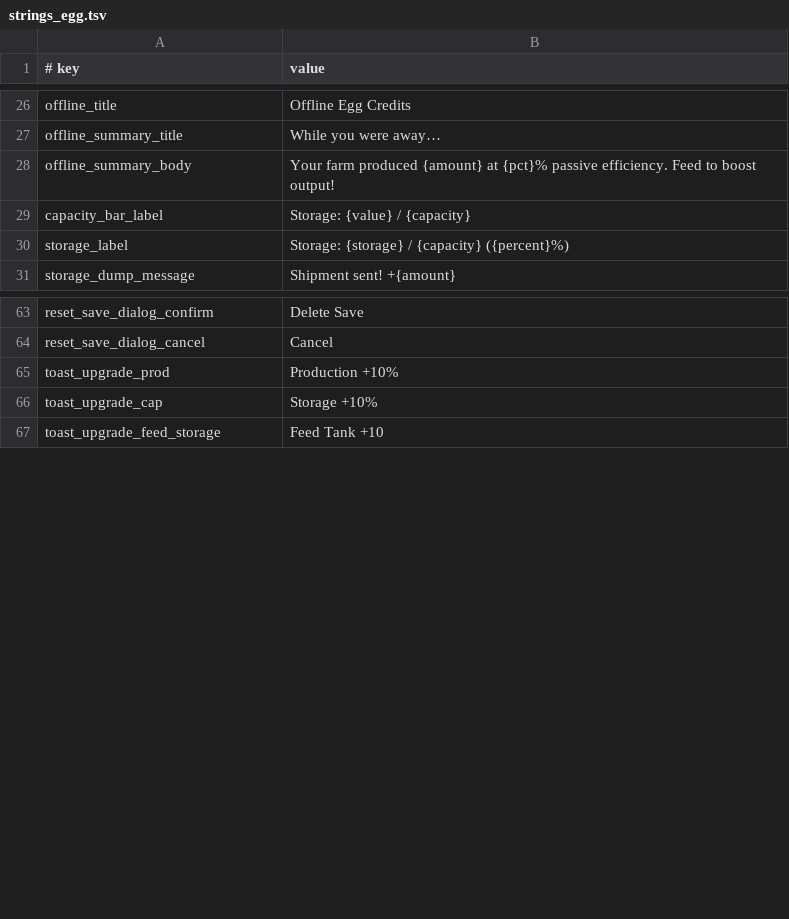
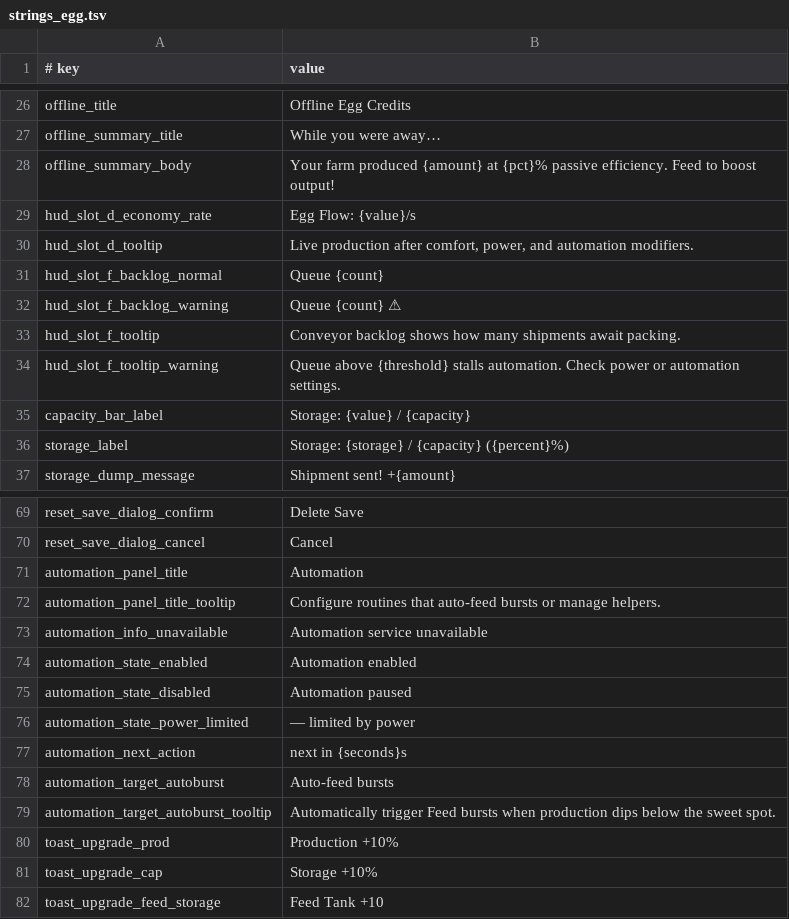
Before and after one commit to Balooog/Project_Yolkless, a TSV file: game/data/strings_egg.tsv, drawn as a sheet; only a part is shown, gaps mark what is left out.

Commit message:
feat: PX-020.3 HUD copy + tooltip polish
- add slot D/F strings + automation panel copy to strings catalog, surface them in Main and prototype HUD\n- store tooltip text with status entries so legacy/prototype HUD share tone + clamp semantics\n- harden StatBus for variant values and fix replay HUD log formatting\n- fortified tools/check_only_ci.sh with heartbeats/timeouts to avoid silent hangs; reran docs_lint/ui_assert/check_only/replay and captured logs\n\nPX: PX-020.3

```diff
--- a/game/data/strings_egg.tsv
+++ b/game/data/strings_egg.tsv
@@ -28,2 +28,8 @@ offline_summary_title	While you were away…
 offline_summary_body	Your farm produced {amount} at {pct}% passive efficiency. Feed to boost output!
+hud_slot_d_economy_rate	Egg Flow: {value}/s
+hud_slot_d_tooltip	Live production after comfort, power, and automation modifiers.
+hud_slot_f_backlog_normal	Queue {count}
+hud_slot_f_backlog_warning	Queue {count} ⚠
+hud_slot_f_tooltip	Conveyor backlog shows how many shipments await packing.
+hud_slot_f_tooltip_warning	Queue above {threshold} stalls automation. Check power or automation settings.
 capacity_bar_label	Storage: {value} / {capacity}
@@ -64,2 +70,11 @@ reset_save_dialog_confirm	Delete Save
 reset_save_dialog_cancel	Cancel
+automation_panel_title	Automation
+automation_panel_title_tooltip	Configure routines that auto-feed bursts or manage helpers.
+automation_info_unavailable	Automation service unavailable
+automation_state_enabled	Automation enabled
+automation_state_disabled	Automation paused
+automation_state_power_limited	 — limited by power
+automation_next_action	next in {seconds}s
+automation_target_autoburst	Auto-feed bursts
+automation_target_autoburst_tooltip	Automatically trigger Feed bursts when production dips below the sweet spot.
 toast_upgrade_prod	Production +10%
```
Also changed, not shown: 8 other files.
